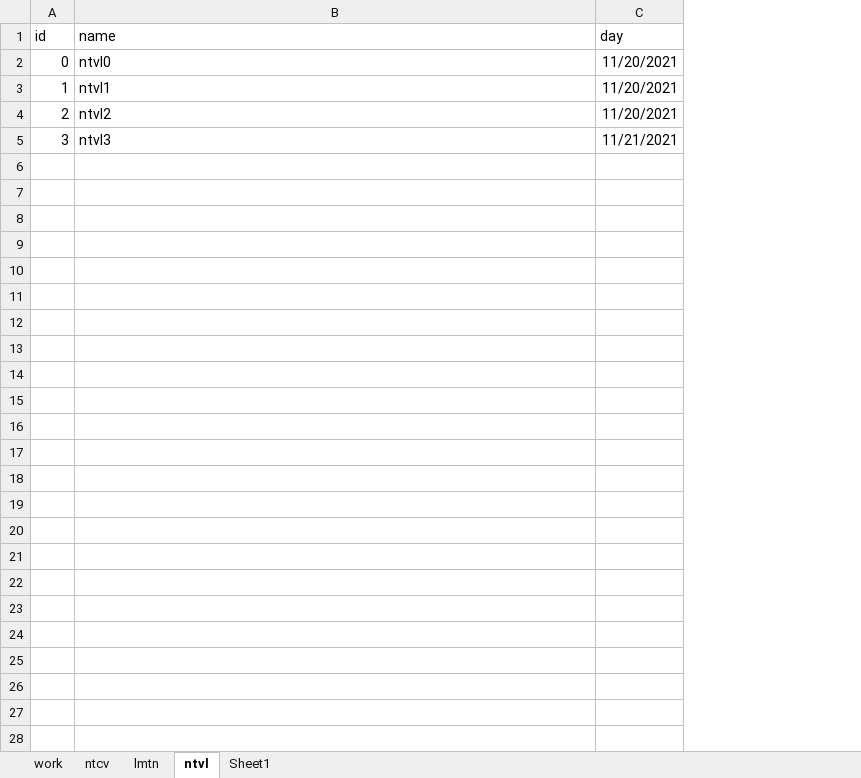
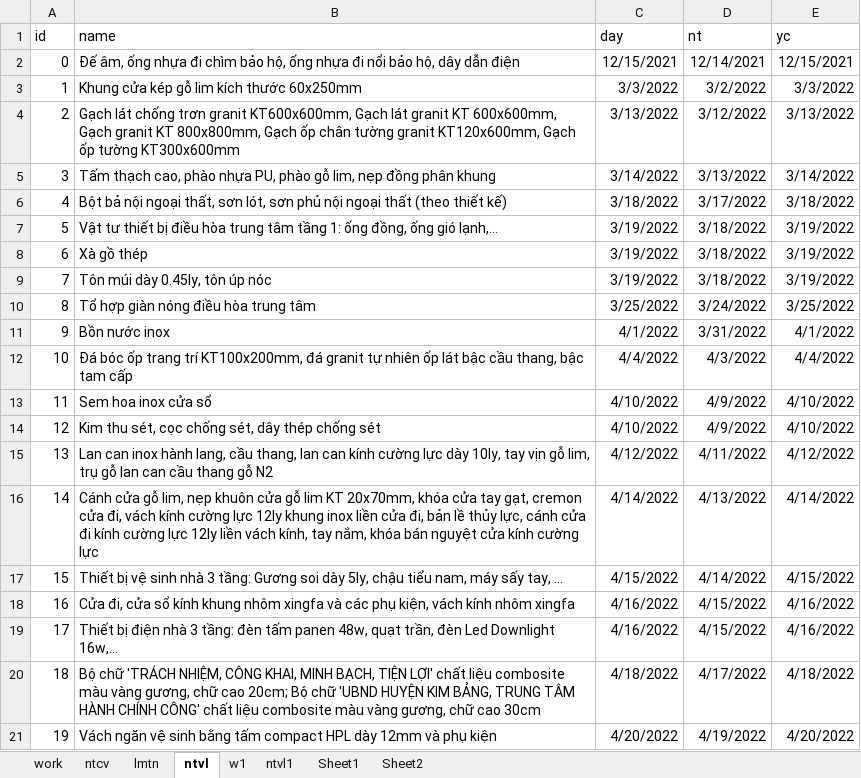
Before and after one commit to TrinhQuanVN/qlcl_project, an Excel workbook: qlcl_imput_test.xlsx, sheet ntvl, drawn as a sheet; values as stored, in another font and other column widths than the file's, no borders; the diff names each change by its address in the sheet, - before the commit and + after, or states it on an @@ line.

```diff
--- a/qlcl_imput_test.xlsx (sheet ntvl)
+++ b/qlcl_imput_test.xlsx (sheet ntvl)
+sheet tab: w1
+sheet tab: ntvl1
+sheet tab: Sheet2
+column D (nt), rows 2-5: 12/14/2021 | 3/2/2022 | 3/12/2022 | 3/13/2022
+column E (yc), rows 2-5: 12/15/2021 | 3/3/2022 | 3/13/2022 | 3/14/2022
-B2 (name): ntvl0
+B2 (name): Đế âm, ống nhựa đi chìm bảo hộ, ống nhựa đi nổi bảo hộ, dây dẫn điện
-C2 (day): 11/20/2021
+C2 (day): 12/15/2021
-B3 (name): ntvl1
+B3 (name): Khung cửa kép gỗ lim kích thước 60x250mm
-C3 (day): 11/20/2021
+C3 (day): 3/3/2022
-B4 (name): ntvl2
+B4 (name): Gạch lát chống trơn granit KT600x600mm, Gạch lát granit KT 600x600mm, Gạch granit KT 800x800mm, Gạch ốp chân tường granit KT120x600mm, Gạch ốp tường KT300x600mm
-C4 (day): 11/20/2021
+C4 (day): 3/13/2022
-B5 (name): ntvl3
+B5 (name): Tấm thạch cao, phào nhựa PU, phào gỗ lim, nẹp đồng phân khung
-C5 (day): 11/21/2021
+C5 (day): 3/14/2022
+row 6: 4 | Bột bả nội ngoại thất, sơn lót, sơn phủ nội ngoại thất (theo thiết kế) | 3/18/2022 | 3/17/2022 | 3/18/2022
+row 7: 5 | Vật tư thiết bị điều hòa trung tâm tầng 1: ống đồng, ống gió lạnh,… | 3/19/2022 | 3/18/2022 | 3/19/2022
+row 8: 6 | Xà gồ thép | 3/19/2022 | 3/18/2022 | 3/19/2022
+row 9: 7 | Tôn múi dày 0.45ly, tôn úp nóc | 3/19/2022 | 3/18/2022 | 3/19/2022
+row 10: 8 | Tổ hợp giàn nóng điều hòa trung tâm | 3/25/2022 | 3/24/2022 | 3/25/2022
+row 11: 9 | Bồn nước inox | 4/1/2022 | 3/31/2022 | 4/1/2022
+row 12: 10 | Đá bóc ốp trang trí KT100x200mm, đá granit tự nhiên ốp lát bậc cầu thang, bậc tam cấp | 4/4/2022 | 4/3/2022 | 4/4/2022
+row 13: 11 | Sem hoa inox cửa sổ | 4/10/2022 | 4/9/2022 | 4/10/2022
+row 14: 12 | Kim thu sét, cọc chống sét, dây thép chống sét | 4/10/2022 | 4/9/2022 | 4/10/2022
+row 15: 13 | Lan can inox hành lang, cầu thang, lan can kính cường lực dày 10ly, tay vịn gỗ lim, trụ gỗ lan can cầu thang gỗ N2 | 4/12/2022 | 4/11/2022 | 4/12/2022
+row 16: 14 | Cánh cửa gỗ lim, nẹp khuôn cửa gỗ lim KT 20x70mm, khóa cửa tay gạt, cremon cửa đi, vách kính cường lực 12ly khung inox liền cửa đi, bản lề thủy lực, cánh cửa đi kính cường lực 12ly liền vách kính, tay nắm, khóa bán nguyệt cửa kính cường lực | 4/14/2022 | 4/13/2022 | 4/14/2022
+row 17: 15 | Thiết bị vệ sinh nhà 3 tầng: Gương soi dày 5ly, chậu tiểu nam, máy sấy tay, … | 4/15/2022 | 4/14/2022 | 4/15/2022
+row 18: 16 | Cửa đi, cửa sổ kính khung nhôm xingfa và các phụ kiện, vách kính nhôm xingfa | 4/16/2022 | 4/15/2022 | 4/16/2022
+row 19: 17 | Thiết bị điện nhà 3 tầng: đèn tấm panen 48w, quạt trần, đèn Led Downlight 16w,… | 4/16/2022 | 4/15/2022 | 4/16/2022
+row 20: 18 | Bộ chữ 'TRÁCH NHIỆM, CÔNG KHAI, MINH BẠCH, TIỆN LỢI' chất liệu combosite màu vàng gương, chữ cao 20cm; Bộ chữ 'UBND HUYỆN KIM BẢNG, TRUNG TÂM HÀNH CHÍNH CÔNG' chất liệu combosite màu vàng gương, chữ cao 30cm | 4/18/2022 | 4/17/2022 | 4/18/2022
+row 21: 19 | Vách ngăn vệ sinh bằng tấm compact HPL dày 12mm và phụ kiện | 4/20/2022 | 4/19/2022 | 4/20/2022
```
Also changed, not shown: sheet work, sheet ntcv, sheet lmtn, sheet Sheet1, nktc.xlsx, 5 other files.
